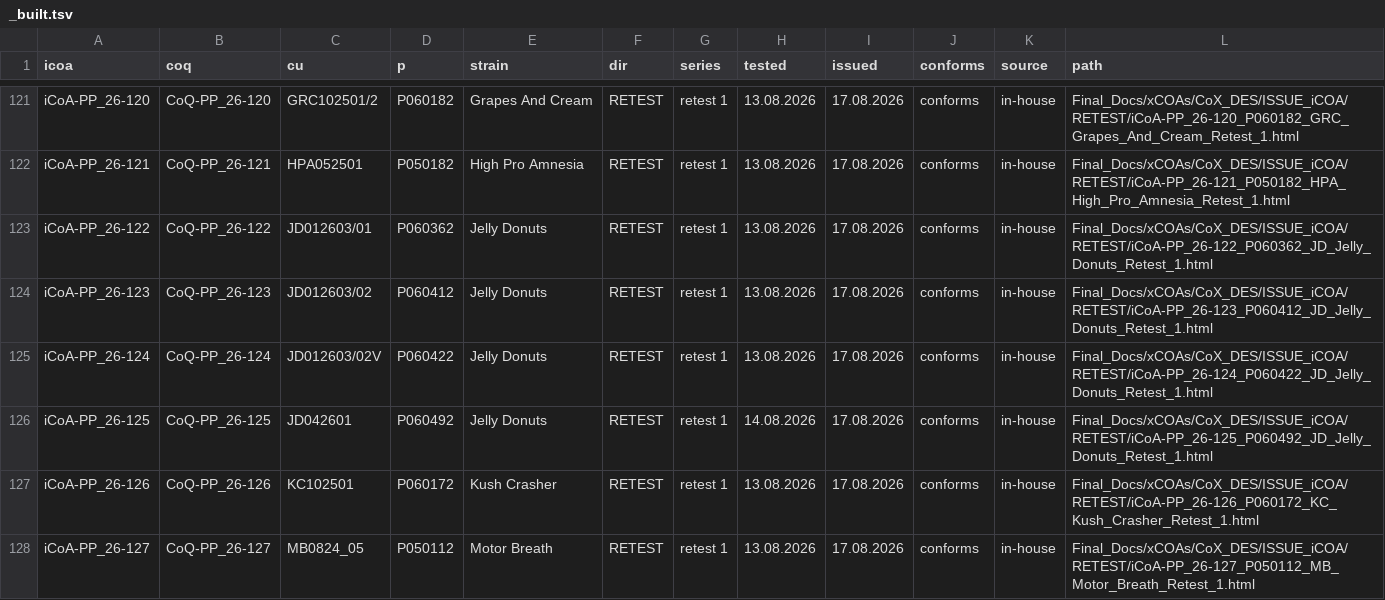
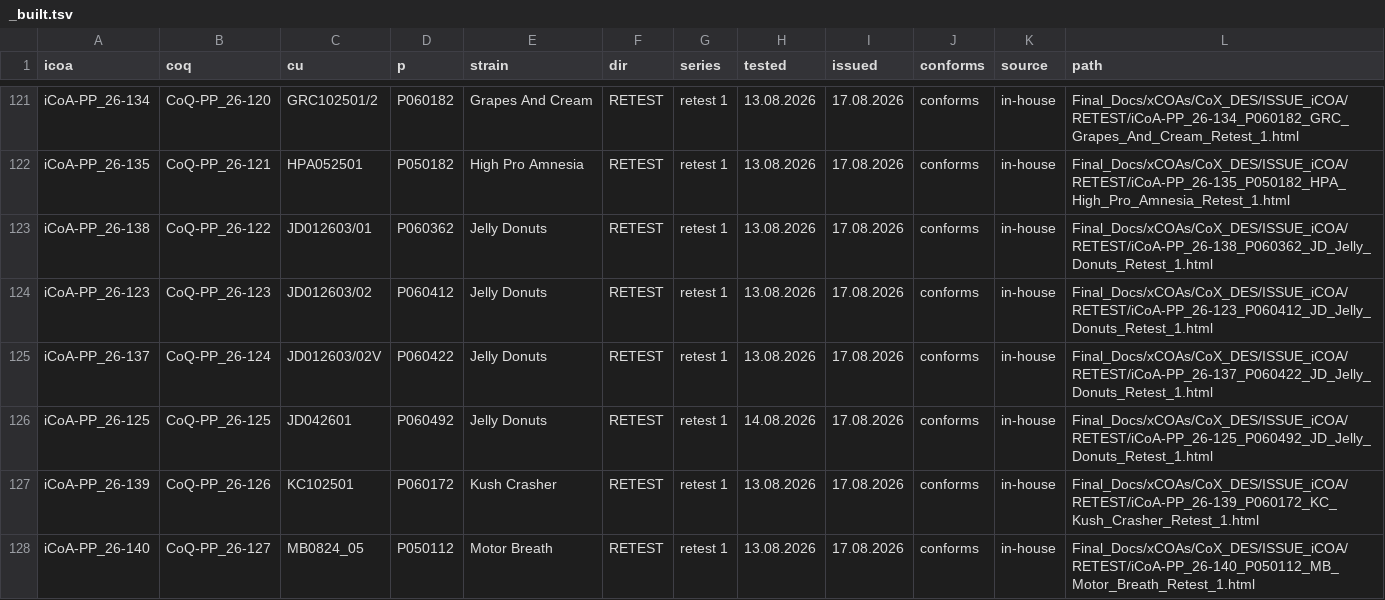
Before and after one commit to 3p4e/letta-stack, a TSV file: deliverables/qc_gap_analysis/icoa_handoff/v3/build_register/_built.tsv, drawn as a sheet; only a part is shown, gaps mark what is left out; the diff covers the shown part only; the diff names each change by its address in the sheet, - before the commit and + after, or states it on an @@ line.

```diff
--- a/deliverables/qc_gap_analysis/icoa_handoff/v3/build_register/_built.tsv
+++ b/deliverables/qc_gap_analysis/icoa_handoff/v3/build_register/_built.tsv
-A121 (icoa): iCoA-PP_26-120
+A121 (icoa): iCoA-PP_26-134
-L121 (path): Final_Docs/xCOAs/CoX_DES/ISSUE_iCOA/RETEST/iCoA-PP_26-120_P060182_GRC_Grapes_And_Cream_Retest_1.html
+L121 (path): Final_Docs/xCOAs/CoX_DES/ISSUE_iCOA/RETEST/iCoA-PP_26-134_P060182_GRC_Grapes_And_Cream_Retest_1.html
-A122 (icoa): iCoA-PP_26-121
+A122 (icoa): iCoA-PP_26-135
-L122 (path): Final_Docs/xCOAs/CoX_DES/ISSUE_iCOA/RETEST/iCoA-PP_26-121_P050182_HPA_High_Pro_Amnesia_Retest_1.html
+L122 (path): Final_Docs/xCOAs/CoX_DES/ISSUE_iCOA/RETEST/iCoA-PP_26-135_P050182_HPA_High_Pro_Amnesia_Retest_1.html
-A123 (icoa): iCoA-PP_26-122
+A123 (icoa): iCoA-PP_26-138
-L123 (path): Final_Docs/xCOAs/CoX_DES/ISSUE_iCOA/RETEST/iCoA-PP_26-122_P060362_JD_Jelly_Donuts_Retest_1.html
+L123 (path): Final_Docs/xCOAs/CoX_DES/ISSUE_iCOA/RETEST/iCoA-PP_26-138_P060362_JD_Jelly_Donuts_Retest_1.html
-A125 (icoa): iCoA-PP_26-124
+A125 (icoa): iCoA-PP_26-137
-L125 (path): Final_Docs/xCOAs/CoX_DES/ISSUE_iCOA/RETEST/iCoA-PP_26-124_P060422_JD_Jelly_Donuts_Retest_1.html
+L125 (path): Final_Docs/xCOAs/CoX_DES/ISSUE_iCOA/RETEST/iCoA-PP_26-137_P060422_JD_Jelly_Donuts_Retest_1.html
-A127 (icoa): iCoA-PP_26-126
+A127 (icoa): iCoA-PP_26-139
-L127 (path): Final_Docs/xCOAs/CoX_DES/ISSUE_iCOA/RETEST/iCoA-PP_26-126_P060172_KC_Kush_Crasher_Retest_1.html
+L127 (path): Final_Docs/xCOAs/CoX_DES/ISSUE_iCOA/RETEST/iCoA-PP_26-139_P060172_KC_Kush_Crasher_Retest_1.html
-A128 (icoa): iCoA-PP_26-127
+A128 (icoa): iCoA-PP_26-140
-L128 (path): Final_Docs/xCOAs/CoX_DES/ISSUE_iCOA/RETEST/iCoA-PP_26-127_P050112_MB_Motor_Breath_Retest_1.html
+L128 (path): Final_Docs/xCOAs/CoX_DES/ISSUE_iCOA/RETEST/iCoA-PP_26-140_P050112_MB_Motor_Breath_Retest_1.html
```
Also changed, not shown: 76 edited cells elsewhere in this file.
